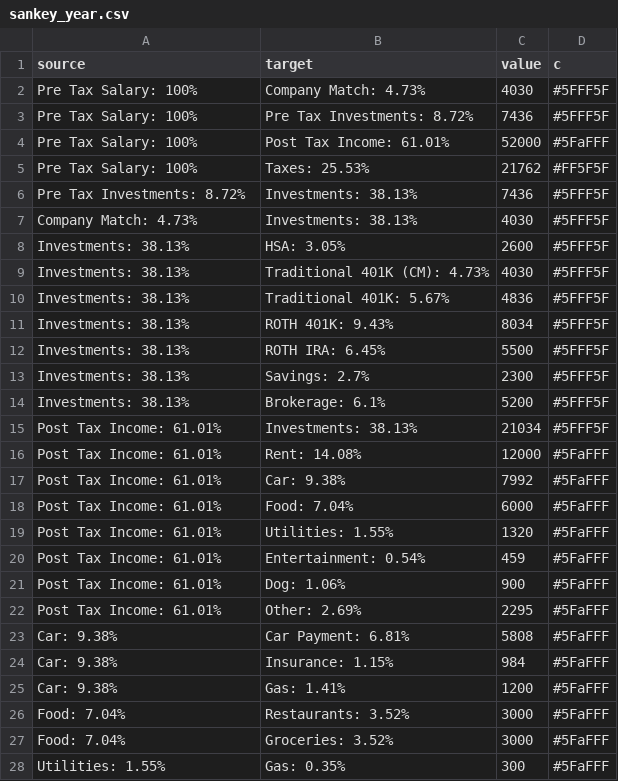
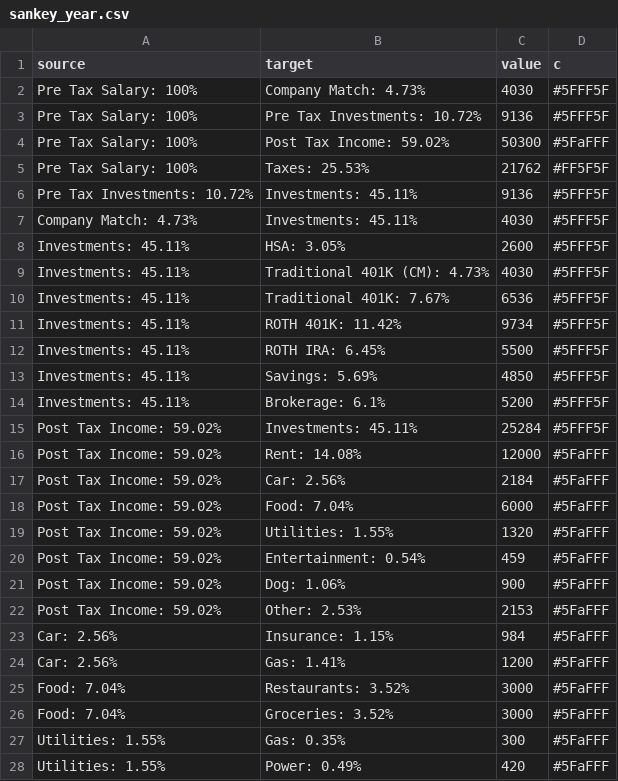
Before and after one commit to jakesmorrison/pandemic, a CSV file: finance/static/finance/csv/sankey_year.csv, drawn as a sheet; only a part is shown; the shorter side is filled out with more unchanged rows.

```diff
--- a/finance/static/finance/csv/sankey_year.csv
+++ b/finance/static/finance/csv/sankey_year.csv
@@ -2,25 +2,24 @@ source,target,value,c
 Pre Tax Salary: 100%,Company Match: 4.73%,4030,#5FFF5F
-Pre Tax Salary: 100%,Pre Tax Investments: 8.72%,7436,#5FFF5F
-Pre Tax Salary: 100%,Post Tax Income: 61.01%,52000,#5FaFFF
+Pre Tax Salary: 100%,Pre Tax Investments: 10.72%,9136,#5FFF5F
+Pre Tax Salary: 100%,Post Tax Income: 59.02%,50300,#5FaFFF
 Pre Tax Salary: 100%,Taxes: 25.53%,21762,#FF5F5F
-Pre Tax Investments: 8.72%,Investments: 38.13%,7436,#5FFF5F
-Company Match: 4.73%,Investments: 38.13%,4030,#5FFF5F
-Investments: 38.13%,HSA: 3.05%,2600,#5FFF5F
-Investments: 38.13%,Traditional 401K (CM): 4.73%,4030,#5FFF5F
-Investments: 38.13%,Traditional 401K: 5.67%,4836,#5FFF5F
-Investments: 38.13%,ROTH 401K: 9.43%,8034,#5FFF5F
-Investments: 38.13%,ROTH IRA: 6.45%,5500,#5FFF5F
-Investments: 38.13%,Savings: 2.7%,2300,#5FFF5F
-Investments: 38.13%,Brokerage: 6.1%,5200,#5FFF5F
-Post Tax Income: 61.01%,Investments: 38.13%,21034,#5FFF5F
-Post Tax Income: 61.01%,Rent: 14.08%,12000,#5FaFFF
-Post Tax Income: 61.01%,Car: 9.38%,7992,#5FaFFF
-Post Tax Income: 61.01%,Food: 7.04%,6000,#5FaFFF
-Post Tax Income: 61.01%,Utilities: 1.55%,1320,#5FaFFF
-Post Tax Income: 61.01%,Entertainment: 0.54%,459,#5FaFFF
-Post Tax Income: 61.01%,Dog: 1.06%,900,#5FaFFF
-Post Tax Income: 61.01%,Other: 2.69%,2295,#5FaFFF
-Car: 9.38%,Car Payment: 6.81%,5808,#5FaFFF
-Car: 9.38%,Insurance: 1.15%,984,#5FaFFF
-Car: 9.38%,Gas: 1.41%,1200,#5FaFFF
+Pre Tax Investments: 10.72%,Investments: 45.11%,9136,#5FFF5F
+Company Match: 4.73%,Investments: 45.11%,4030,#5FFF5F
+Investments: 45.11%,HSA: 3.05%,2600,#5FFF5F
+Investments: 45.11%,Traditional 401K (CM): 4.73%,4030,#5FFF5F
+Investments: 45.11%,Traditional 401K: 7.67%,6536,#5FFF5F
+Investments: 45.11%,ROTH 401K: 11.42%,9734,#5FFF5F
+Investments: 45.11%,ROTH IRA: 6.45%,5500,#5FFF5F
+Investments: 45.11%,Savings: 5.69%,4850,#5FFF5F
+Investments: 45.11%,Brokerage: 6.1%,5200,#5FFF5F
+Post Tax Income: 59.02%,Investments: 45.11%,25284,#5FFF5F
+Post Tax Income: 59.02%,Rent: 14.08%,12000,#5FaFFF
+Post Tax Income: 59.02%,Car: 2.56%,2184,#5FaFFF
+Post Tax Income: 59.02%,Food: 7.04%,6000,#5FaFFF
+Post Tax Income: 59.02%,Utilities: 1.55%,1320,#5FaFFF
+Post Tax Income: 59.02%,Entertainment: 0.54%,459,#5FaFFF
+Post Tax Income: 59.02%,Dog: 1.06%,900,#5FaFFF
+Post Tax Income: 59.02%,Other: 2.53%,2153,#5FaFFF
+Car: 2.56%,Insurance: 1.15%,984,#5FaFFF
+Car: 2.56%,Gas: 1.41%,1200,#5FaFFF
 Food: 7.04%,Restaurants: 3.52%,3000,#5FaFFF
```
Also changed, not shown: 1 other file.
